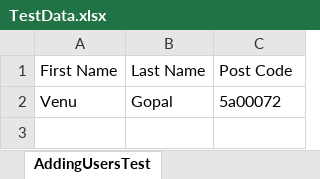
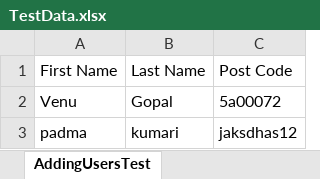
Before and after one commit to venuinturi/DataDriven, an Excel workbook: target/test-classes/excel/TestData.xlsx, sheet AddingUsersTest, drawn as a sheet; values as stored, in another font and other column widths than the file's, no borders; the diff names each change by its address in the sheet, - before the commit and + after, or states it on an @@ line.

```diff
--- a/target/test-classes/excel/TestData.xlsx (sheet AddingUsersTest)
+++ b/target/test-classes/excel/TestData.xlsx (sheet AddingUsersTest)
+row 3: padma | kumari | jaksdhas12
```
Also changed, not shown: 8 other files.
